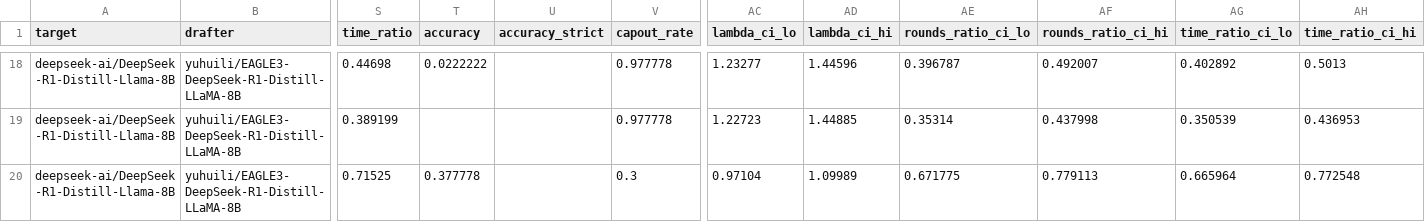
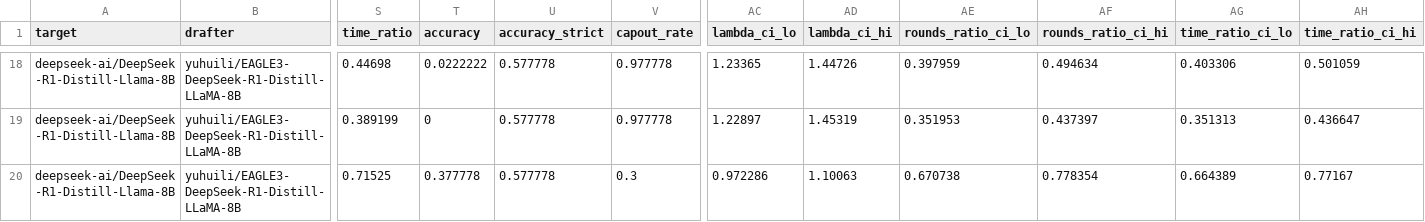
Before and after one commit to billxby/lossy-token-eff, a CSV file: campaign/addendum/tables/step8__r1-distill-llama-8b__eagle3.csv, drawn as a sheet; only a part is shown, gaps mark what is left out; the diff covers the shown part only; the diff names each change by its address in the sheet, - before the commit and + after, or states it on an @@ line.

```diff
--- a/campaign/addendum/tables/step8__r1-distill-llama-8b__eagle3.csv
+++ b/campaign/addendum/tables/step8__r1-distill-llama-8b__eagle3.csv
-U18:U20 (accuracy_strict): (empty)
+U18:U20 (accuracy_strict): 0.577778
-AC18 (lambda_ci_lo): 1.23277
+AC18 (lambda_ci_lo): 1.23365
-AD18 (lambda_ci_hi): 1.44596
+AD18 (lambda_ci_hi): 1.44726
-AE18 (rounds_ratio_ci_lo): 0.396787
+AE18 (rounds_ratio_ci_lo): 0.397959
-AF18 (rounds_ratio_ci_hi): 0.492007
+AF18 (rounds_ratio_ci_hi): 0.494634
-AG18 (time_ratio_ci_lo): 0.402892
+AG18 (time_ratio_ci_lo): 0.403306
-AH18 (time_ratio_ci_hi): 0.5013
+AH18 (time_ratio_ci_hi): 0.501059
-T19 (accuracy): (empty)
+T19 (accuracy): 0
-AC19 (lambda_ci_lo): 1.22723
+AC19 (lambda_ci_lo): 1.22897
-AD19 (lambda_ci_hi): 1.44885
+AD19 (lambda_ci_hi): 1.45319
-AE19 (rounds_ratio_ci_lo): 0.35314
+AE19 (rounds_ratio_ci_lo): 0.351953
-AF19 (rounds_ratio_ci_hi): 0.437998
+AF19 (rounds_ratio_ci_hi): 0.437397
-AG19 (time_ratio_ci_lo): 0.350539
+AG19 (time_ratio_ci_lo): 0.351313
-AH19 (time_ratio_ci_hi): 0.436953
+AH19 (time_ratio_ci_hi): 0.436647
-AC20 (lambda_ci_lo): 0.97104
+AC20 (lambda_ci_lo): 0.972286
-AD20 (lambda_ci_hi): 1.09989
+AD20 (lambda_ci_hi): 1.10063
-AE20 (rounds_ratio_ci_lo): 0.671775
+AE20 (rounds_ratio_ci_lo): 0.670738
-AF20 (rounds_ratio_ci_hi): 0.779113
+AF20 (rounds_ratio_ci_hi): 0.778354
-AG20 (time_ratio_ci_lo): 0.665964
+AG20 (time_ratio_ci_lo): 0.664389
-AH20 (time_ratio_ci_hi): 0.772548
+AH20 (time_ratio_ci_hi): 0.77167
```
Also changed, not shown: 142 edited cells elsewhere in this file, campaign/addendum/step8/manifest.csv, 10 other files.
